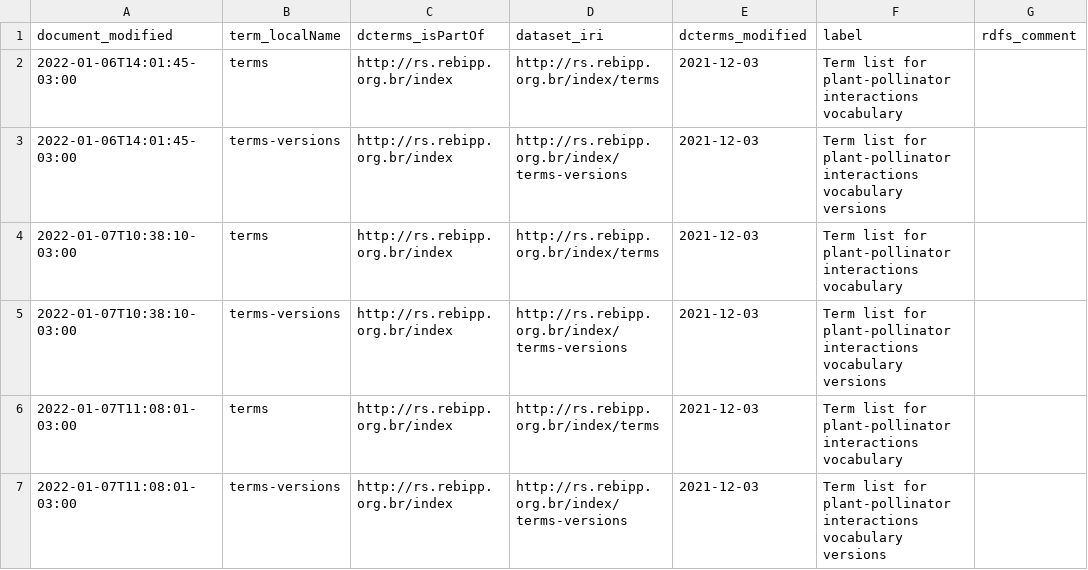
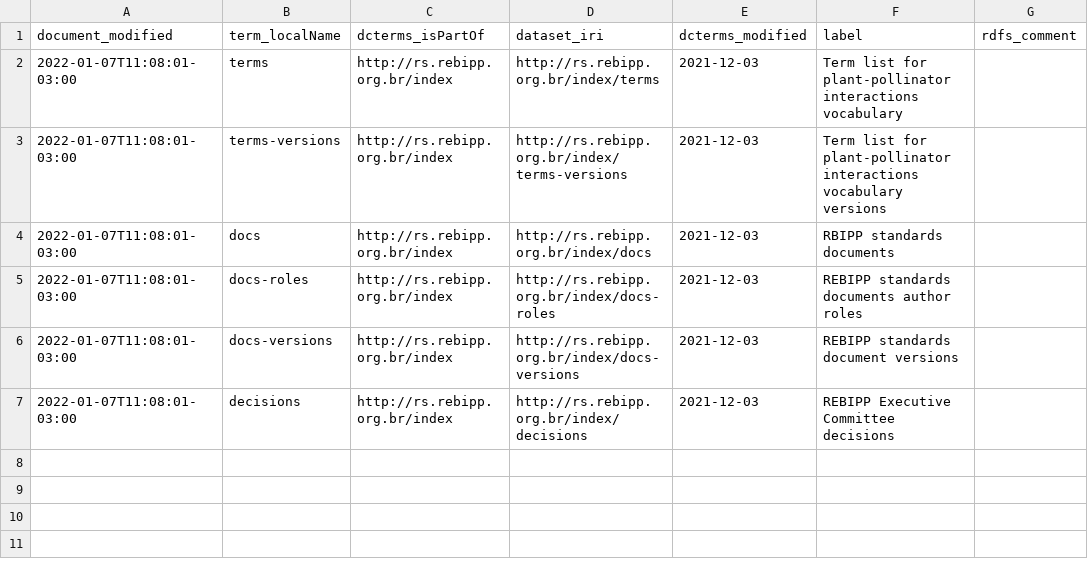
Before and after one commit to rebipp/rs.rebipp.org.br, a CSV file: index/index-datasets.csv, drawn as a sheet.

Commit message:
Added docs and decisions to datasets

```diff
--- a/index/index-datasets.csv
+++ b/index/index-datasets.csv
@@ -1,7 +1,7 @@
 document_modified,term_localName,dcterms_isPartOf,dataset_iri,dcterms_modified,label,rdfs_comment
-2022-01-06T14:01:45-03:00,terms,http://rs.rebipp.org.br/index,http://rs.rebipp.org.br/index/terms,2021-12-03,Term list for plant-pollinator interactions vocabulary,
-2022-01-06T14:01:45-03:00,terms-versions,http://rs.rebipp.org.br/index,http://rs.rebipp.org.br/index/terms-versions,2021-12-03,Term list for plant-pollinator interactions vocabulary versions,
-2022-01-07T10:38:10-03:00,terms,http://rs.rebipp.org.br/index,http://rs.rebipp.org.br/index/terms,2021-12-03,Term list for plant-pollinator interactions vocabulary,
-2022-01-07T10:38:10-03:00,terms-versions,http://rs.rebipp.org.br/index,http://rs.rebipp.org.br/index/terms-versions,2021-12-03,Term list for plant-pollinator interactions vocabulary versions,
 2022-01-07T11:08:01-03:00,terms,http://rs.rebipp.org.br/index,http://rs.rebipp.org.br/index/terms,2021-12-03,Term list for plant-pollinator interactions vocabulary,
 2022-01-07T11:08:01-03:00,terms-versions,http://rs.rebipp.org.br/index,http://rs.rebipp.org.br/index/terms-versions,2021-12-03,Term list for plant-pollinator interactions vocabulary versions,
+2022-01-07T11:08:01-03:00,docs,http://rs.rebipp.org.br/index,http://rs.rebipp.org.br/index/docs,2021-12-03,RBIPP standards documents
+2022-01-07T11:08:01-03:00,docs-roles,http://rs.rebipp.org.br/index,http://rs.rebipp.org.br/index/docs-roles,2021-12-03,REBIPP standards documents author roles
+2022-01-07T11:08:01-03:00,docs-versions,http://rs.rebipp.org.br/index,http://rs.rebipp.org.br/index/docs-versions,2021-12-03,REBIPP standards document versions
+2022-01-07T11:08:01-03:00,decisions,http://rs.rebipp.org.br/index,http://rs.rebipp.org.br/index/decisions,2021-12-03,REBIPP Executive Committee decisions
```
